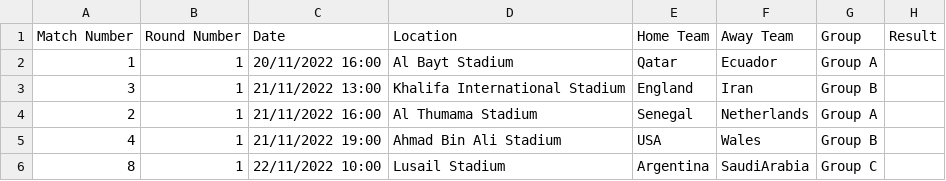
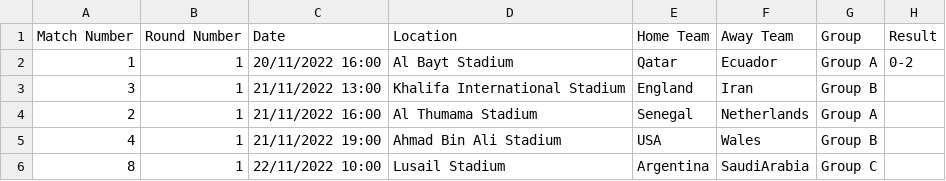
Before and after one commit to EmilStoev/worldcup, a CSV file: afifa.csv, drawn as a sheet; only a part is shown.

Commit message:
Update afifa.csv

```diff
--- a/afifa.csv
+++ b/afifa.csv
@@ -1,3 +1,3 @@
 Match Number,Round Number,Date,Location,Home Team,Away Team,Group,Result
-1,1,20/11/2022 16:00,Al Bayt Stadium,Qatar,Ecuador,Group A,
+1,1,20/11/2022 16:00,Al Bayt Stadium,Qatar,Ecuador,Group A,0-2
 3,1,21/11/2022 13:00,Khalifa International Stadium,England,Iran,Group B,
```
